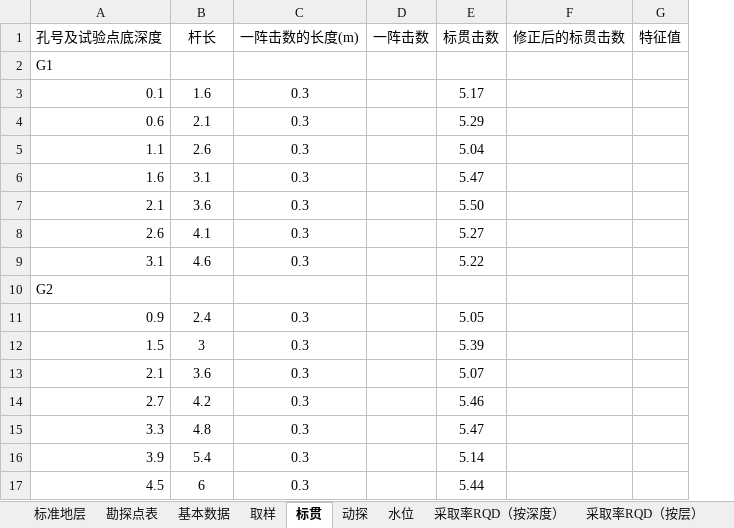
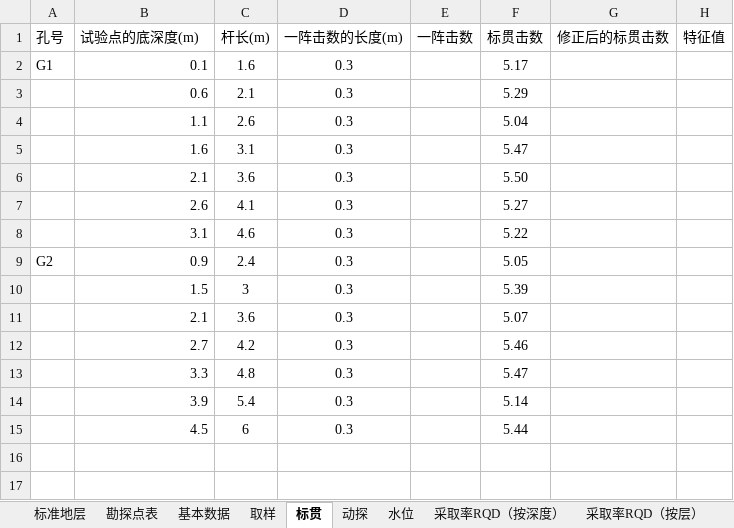
Before and after one commit to mrvx666/easy-lizheng-input, an Excel workbook: 理正勘察标准数据接口模板.xlsx, sheet 标贯, drawn as a sheet; values as stored, in another font and other column widths than the file's, no borders; removed rows and columns are numbered as before the commit, all else as after; the diff names each change by its address in the sheet, - before the commit and + after, or states it on an @@ line.

```diff
--- a/理正勘察标准数据接口模板.xlsx (sheet 标贯)
+++ b/理正勘察标准数据接口模板.xlsx (sheet 标贯)
+column A (孔号), rows 2-9: G1 |  |  |  |  |  |  | G2
-B1: 孔号及试验点底深度
+B1: 试验点的底深度(m)
-C1: 杆长
+C1: 杆长(m)
-row 2: G1
-row 10: G2
```
Also changed, not shown: sheet 水位, 8 other files.
